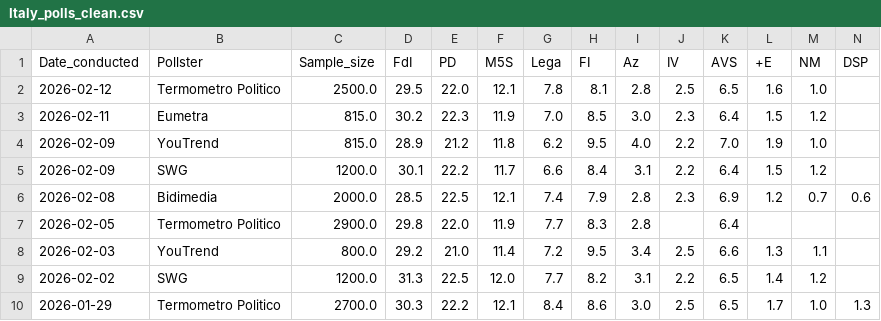
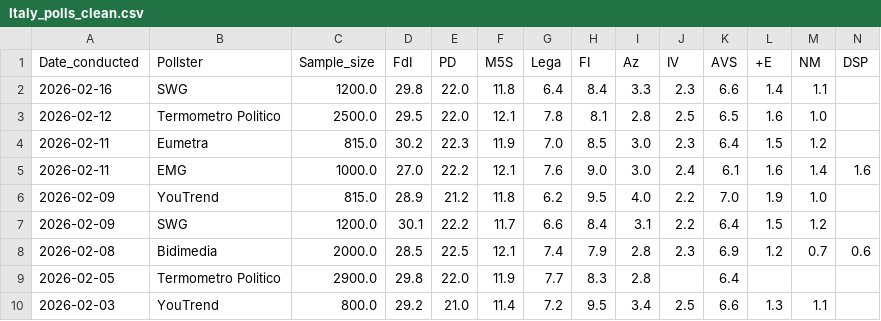
Before and after one commit to Andrevitali/PollsProject, a CSV file: Italy_polls_clean.csv, drawn as a sheet; only a part is shown; the shorter side is filled out with more unchanged rows; rows hold the shown columns only; the diff names each change by its address in the sheet, - before the commit and + after, or states it on an @@ line.

```diff
--- a/Italy_polls_clean.csv
+++ b/Italy_polls_clean.csv
+row 2: 2026-02-16 | SWG | 1200.0 | 29.8 | 22.0 | 11.8 | 6.4 | 8.4 | 3.3 | 2.3 | 6.6 | 1.4 | 1.1
+row 5: 2026-02-11 | EMG | 1000.0 | 27.0 | 22.2 | 12.1 | 7.6 | 9.0 | 3.0 | 2.4 | 6.1 | 1.6 | 1.4 | 1.6
```
Also changed, not shown: Italy_national_polls_last5years_bs4.csv, 1 other file.
